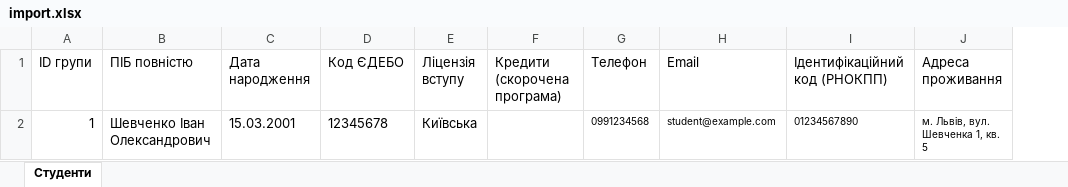
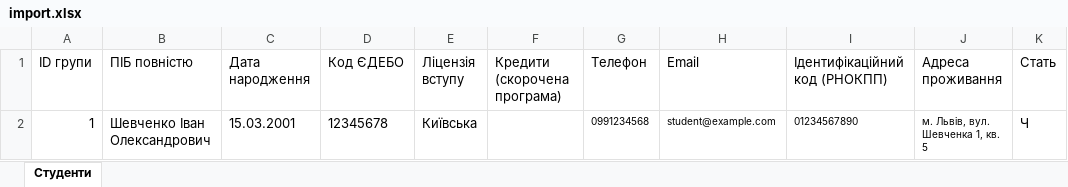
Before and after one commit to daxterstroll/students, an Excel workbook: static/example_excel/import.xlsx, sheet Студенти, drawn as a sheet; values as stored, in another font and other column widths than the file's, no borders; the diff names each change by its address in the sheet, - before the commit and + after, or states it on an @@ line.

```diff
--- a/static/example_excel/import.xlsx (sheet Студенти)
+++ b/static/example_excel/import.xlsx (sheet Студенти)
+column K (Стать), row 2: Ч
```
Also changed, not shown: 24 other files.
